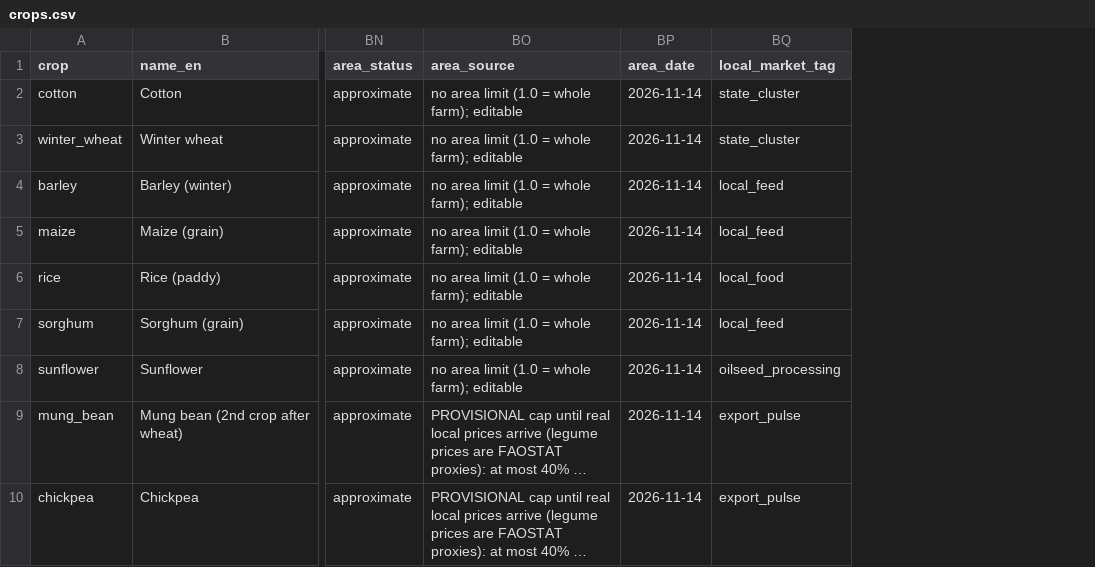
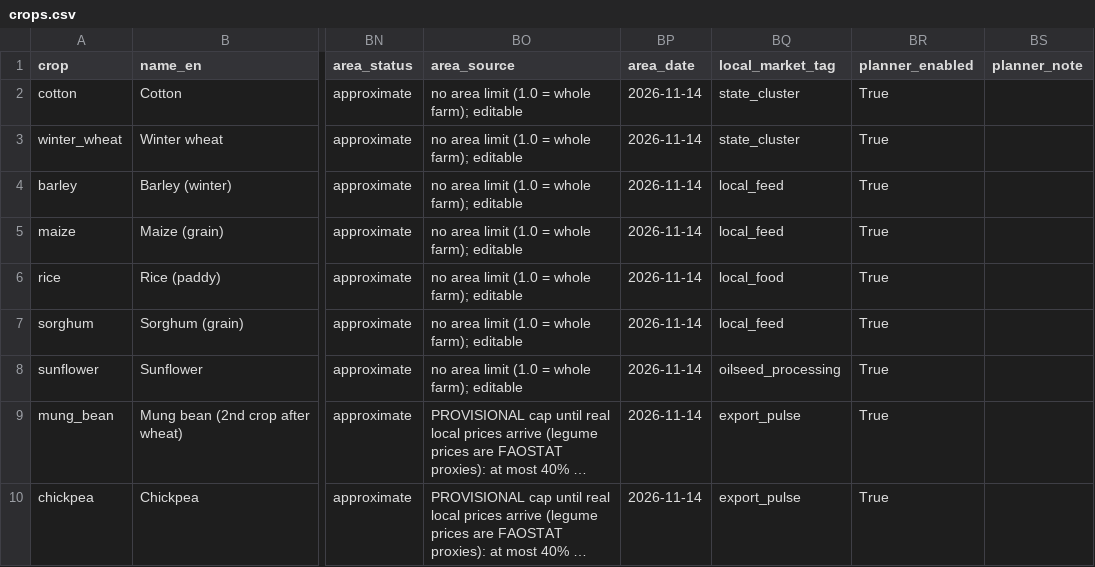
Before and after one commit to FynamicUZ/dalashift, a CSV file: config/crops.csv, drawn as a sheet; only a part is shown, gaps mark what is left out; long unchanged cells end in …; the diff names each change by its address in the sheet, - before the commit and + after, or states it on an @@ line.

```diff
--- a/config/crops.csv
+++ b/config/crops.csv
+column BR (planner_enabled), rows 2-10: all True
+column BS (planner_note), empty
```
Also changed, not shown: 4 other files.
